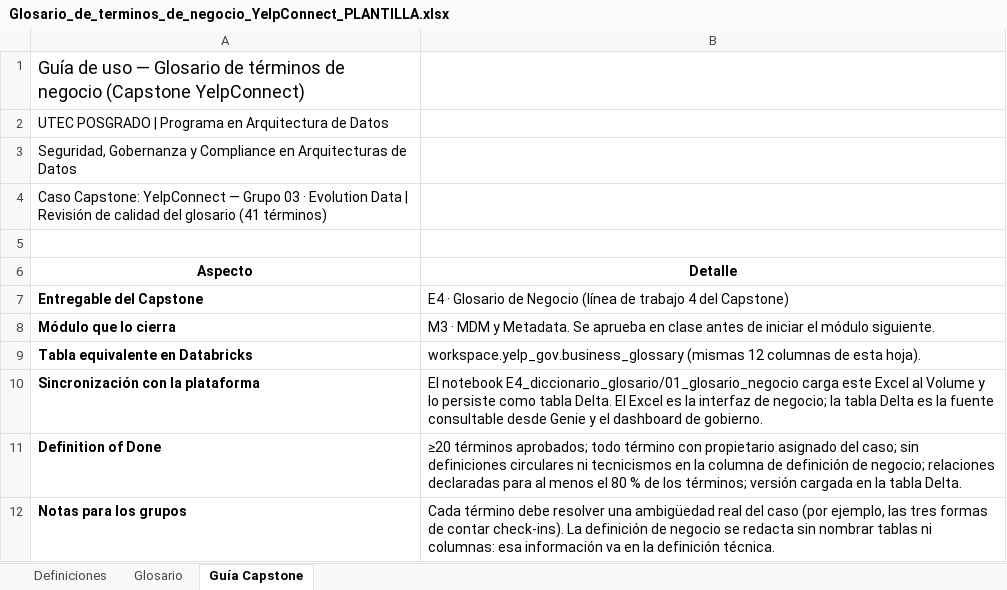
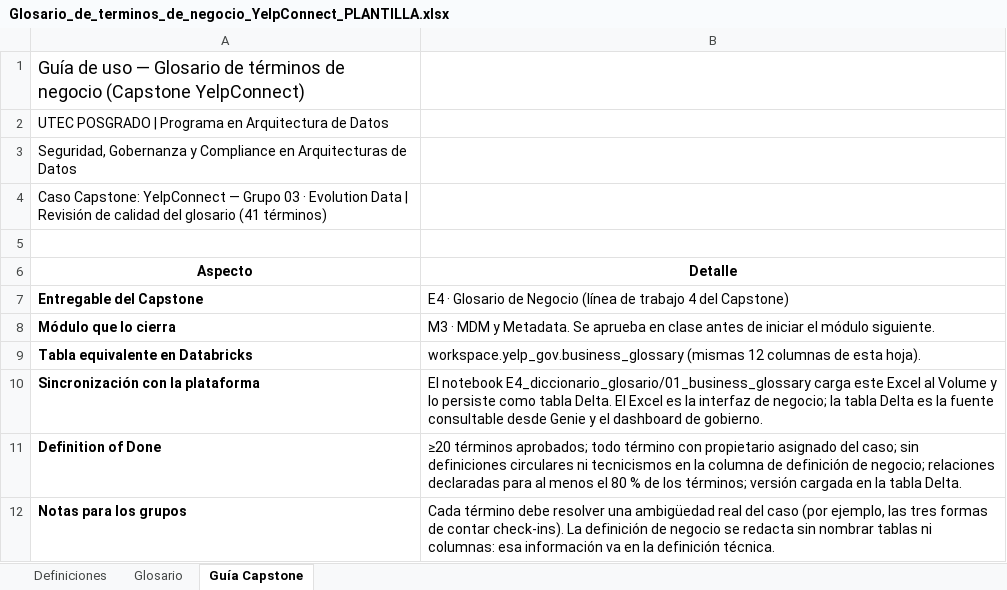
Before and after one commit to utecgrupo3/utec-data-architecture-program, an Excel workbook: E4_diccionario_glosario/plantillas/Glosario_de_terminos_de_negocio_YelpConnect_PLANTILLA.xlsx, sheet Guía Capstone, drawn as a sheet; values as stored, in another font and other column widths than the file's, no borders; the diff names each change by its address in the sheet, - before the commit and + after, or states it on an @@ line.

```diff
--- a/E4_diccionario_glosario/plantillas/Glosario_de_terminos_de_negocio_YelpConnect_PLANTILLA.xlsx (sheet Guía Capstone)
+++ b/E4_diccionario_glosario/plantillas/Glosario_de_terminos_de_negocio_YelpConnect_PLANTILLA.xlsx (sheet Guía Capstone)
-B10 (Detalle): El notebook E4_diccionario_glosario/01_glosario_negocio carga este…
+B10 (Detalle): El notebook E4_diccionario_glosario/01_business_glossary carga este…
```
Also changed, not shown: E4_diccionario_glosario/plantillas/Diccionario_de_Datos_YelpConnect_PLANTILLA.xlsx, 10 other files.
